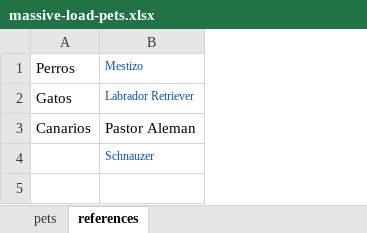
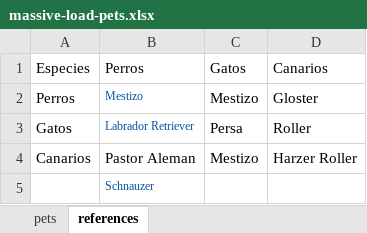
Before and after one commit to hugozr/petsozial, an Excel workbook: src/assets/excel-templates/massive-load-pets.xlsx, sheet references, drawn as a sheet; values as stored, in another font and other column widths than the file's, no borders; addresses are those after the commit; the diff names each change by its address in the sheet, - before the commit and + after, or states it on an @@ line.

```diff
--- a/src/assets/excel-templates/massive-load-pets.xlsx (sheet references)
+++ b/src/assets/excel-templates/massive-load-pets.xlsx (sheet references)
+column C, rows 2-4: Mestizo | Persa | Mestizo
+column D, rows 2-4: Gloster | Roller | Harzer Roller
+row 1: Especies | Perros | Gatos | Canarios
```
Also changed, not shown: sheet pets, src/assets/excel-templates/massive-load-humans.xlsx, 17 other files.
